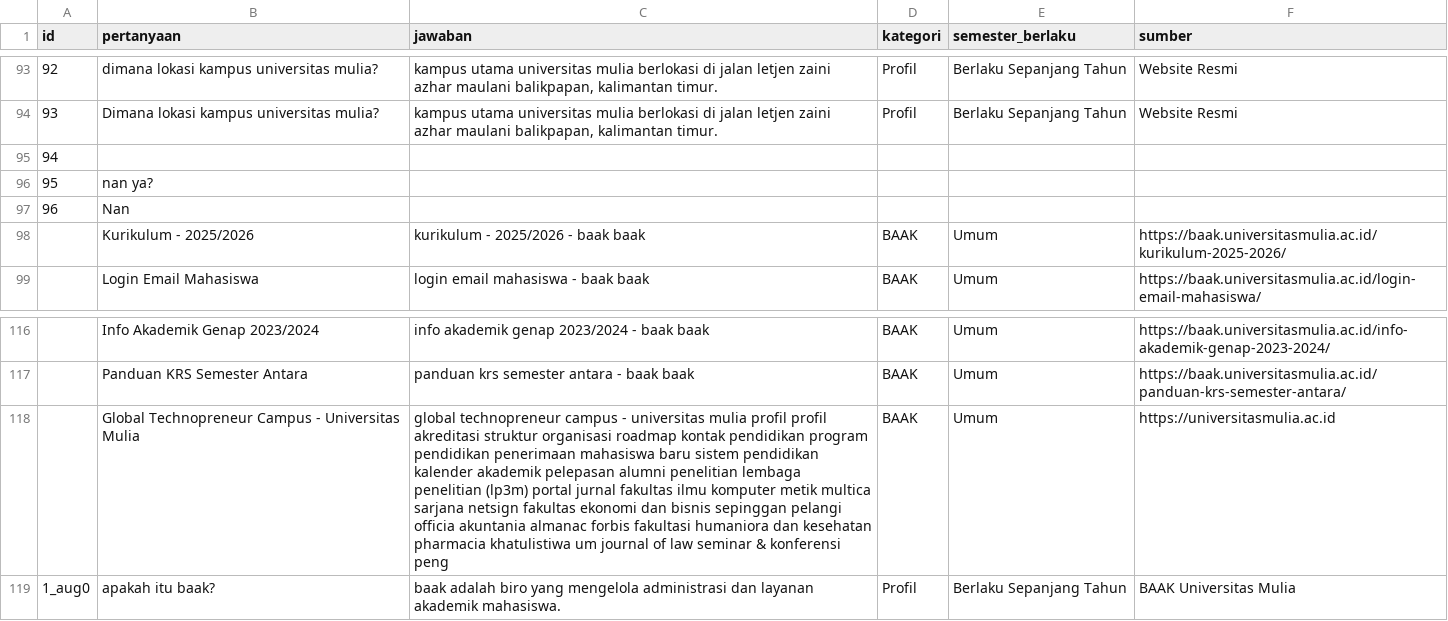
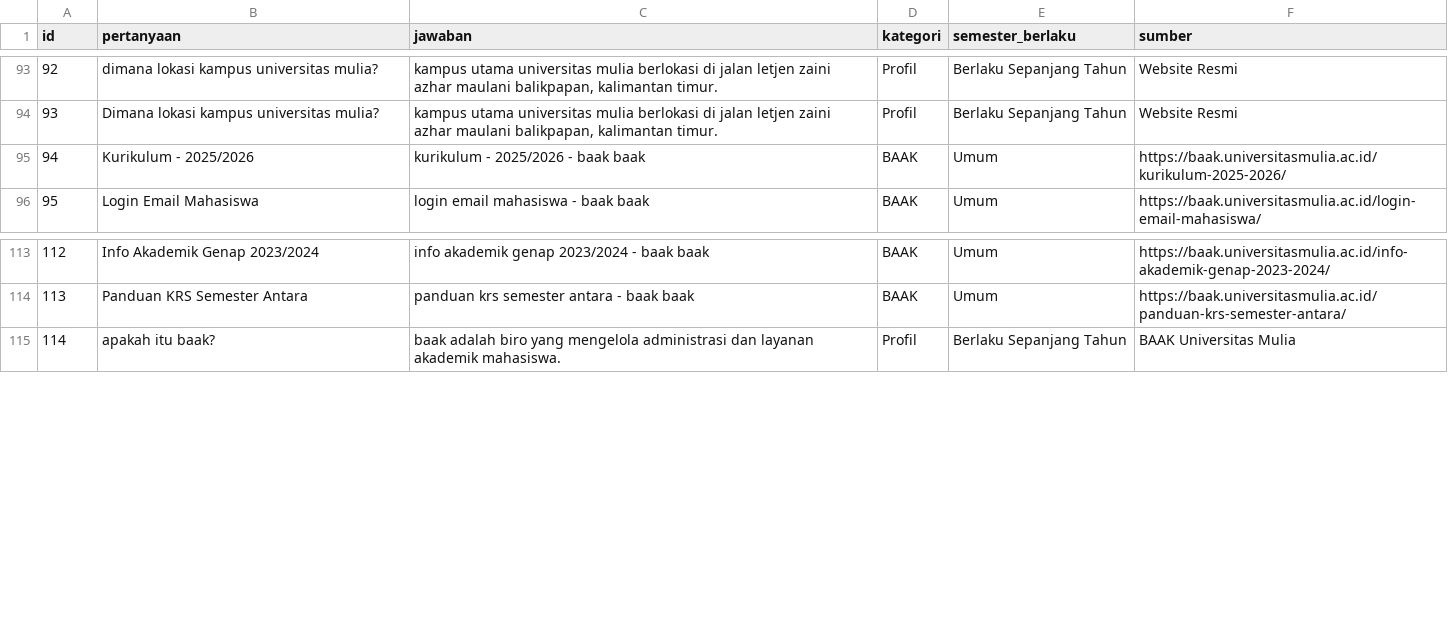
Before and after one commit to josephwinokan/proposal-skripsi-chatbot, a CSV file: faq_final.csv, drawn as a sheet; only a part is shown, gaps mark what is left out; removed rows and columns are numbered as before the commit, all else as after; the diff names each change by its address in the sheet, - before the commit and + after, or states it on an @@ line.

Commit message:
Update dataset FAQ chatbot

```diff
--- a/faq_final.csv
+++ b/faq_final.csv
-row 95: 94
-row 96: 95 | nan ya?
-row 97: 96 | Nan
@@ column A (id) renumbered from row 95 down @@
-row 118:  | Global Technopreneur Campus - Universitas Mulia | global technopreneur campus - universitas mulia profil profil akreditasi struktur organisasi roadmap kontak pendidikan program pendidikan penerimaan mahasiswa baru sistem pendidikan kalender akademik pelepasan alumni penelitian lembaga penelitian (lp3m) portal jurnal fakultas ilmu komputer metik multica sarjana netsign fakultas ekonomi dan bisnis sepinggan pelangi officia akuntania almanac forbis fakultasi humaniora dan kesehatan pharmacia khatulistiwa um journal of law seminar & konferensi peng | BAAK | Umum | https://universitasmulia.ac.id
```
